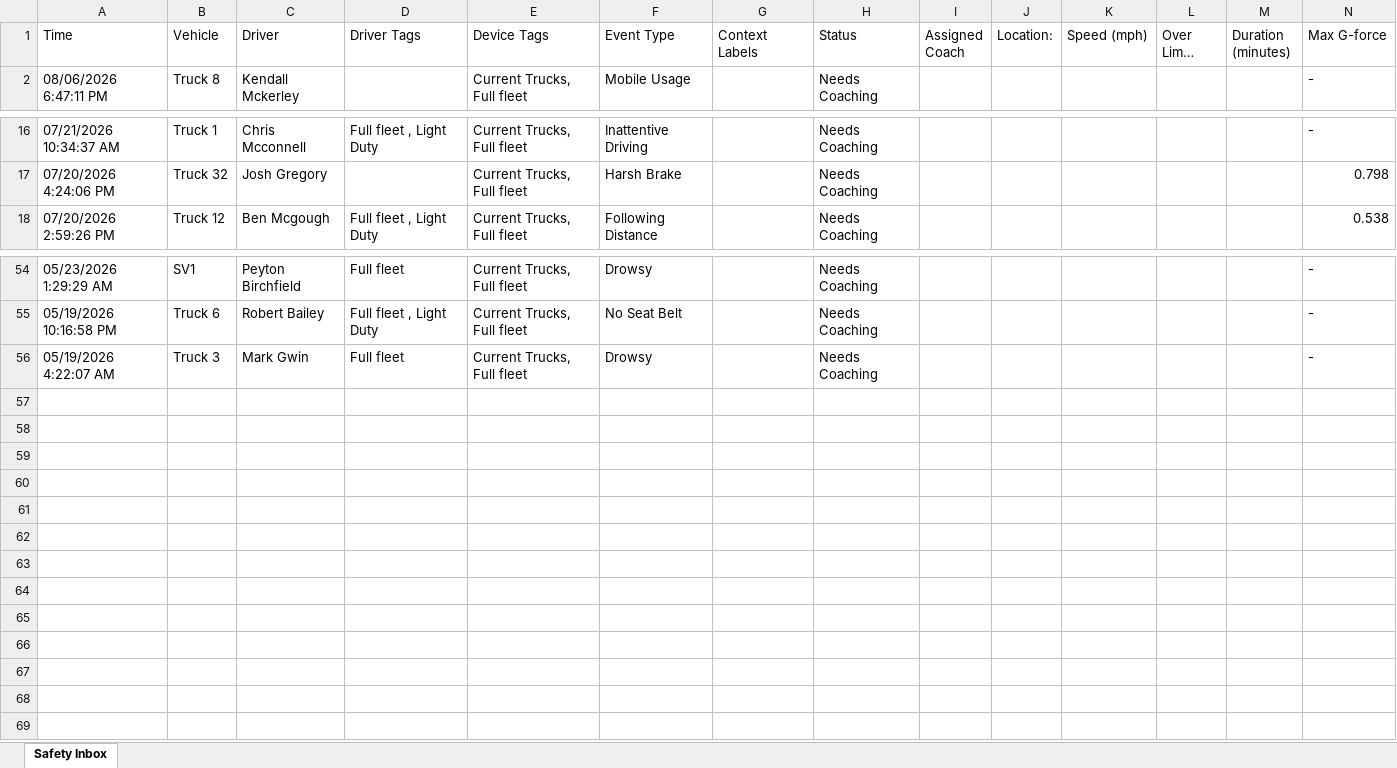
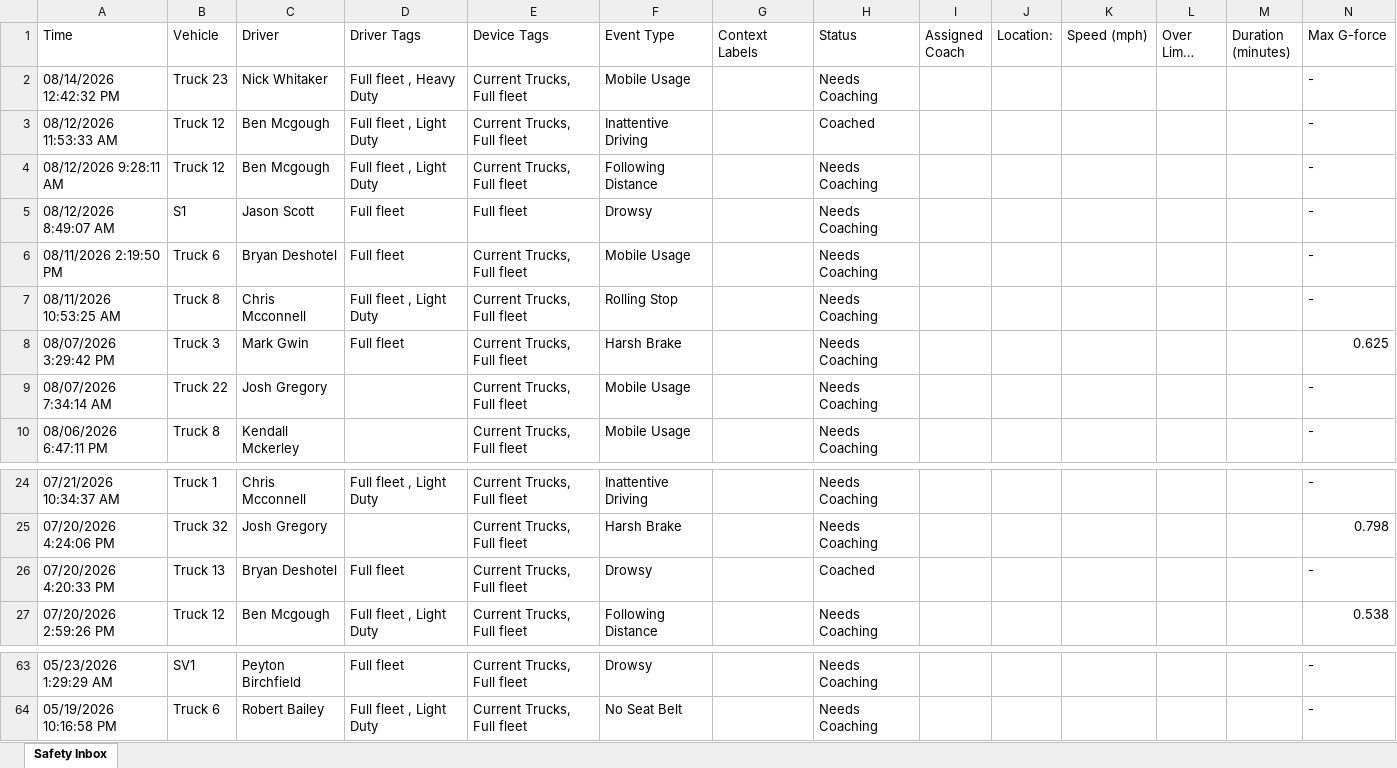
Before and after one commit to jmullins-DEN/mericles, an Excel workbook: camera_events.xlsx, sheet Safety Inbox, drawn as a sheet; only a part is shown, gaps mark what is left out; long unchanged cells end in …; values as stored, in another font and other column widths than the file's, no borders; removed rows and columns are numbered as before the commit, all else as after; rows hold the shown columns only; the diff names each change by its address in the sheet, - before the commit and + after, or states it on an @@ line.

Commit message:
Weekly camera events update (Samsara API)

```diff
--- a/camera_events.xlsx (sheet Safety Inbox)
+++ b/camera_events.xlsx (sheet Safety Inbox)
+row 2: 08/14/2026 12:42:32 PM | Truck 23 | Nick Whitaker | Full fleet , Heavy Duty | Current Trucks, Full fleet | Mobile Usage |  | Needs Coaching |  |  |  |  |  | -
+row 3: 08/12/2026 11:53:33 AM | Truck 12 | Ben Mcgough | Full fleet , Light Duty | Current Trucks, Full fleet | Inattentive Driving |  | Coached |  |  |  |  |  | -
+row 4: 08/12/2026 9:28:11 AM | Truck 12 | Ben Mcgough | Full fleet , Light Duty | Current Trucks, Full fleet | Following Distance |  | Needs Coaching |  |  |  |  |  | -
+row 5: 08/12/2026 8:49:07 AM | S1 | Jason Scott | Full fleet | Full fleet | Drowsy |  | Needs Coaching |  |  |  |  |  | -
+row 6: 08/11/2026 2:19:50 PM | Truck 6 | Bryan Deshotel | Full fleet | Current Trucks, Full fleet | Mobile Usage |  | Needs Coaching |  |  |  |  |  | -
+row 7: 08/11/2026 10:53:25 AM | Truck 8 | Chris Mcconnell | Full fleet , Light Duty | Current Trucks, Full fleet | Rolling Stop |  | Needs Coaching |  |  |  |  |  | -
+row 8: 08/07/2026 3:29:42 PM | Truck 3 | Mark Gwin | Full fleet | Current Trucks, Full fleet | Harsh Brake |  | Needs Coaching |  |  |  |  |  | 0.625
+row 9: 08/07/2026 7:34:14 AM | Truck 22 | Josh Gregory |  | Current Trucks, Full fleet | Mobile Usage |  | Needs Coaching |  |  |  |  |  | -
+row 26: 07/20/2026 4:20:33 PM | Truck 13 | Bryan Deshotel | Full fleet | Current Trucks, Full fleet | Drowsy |  | Coached |  |  |  |  |  | -
-row 56: 05/19/2026 4:22:07 AM | Truck 3 | Mark Gwin | Full fleet | Current Trucks, Full fleet | Drowsy |  | Needs Coaching |  |  |  |  |  | -
```
